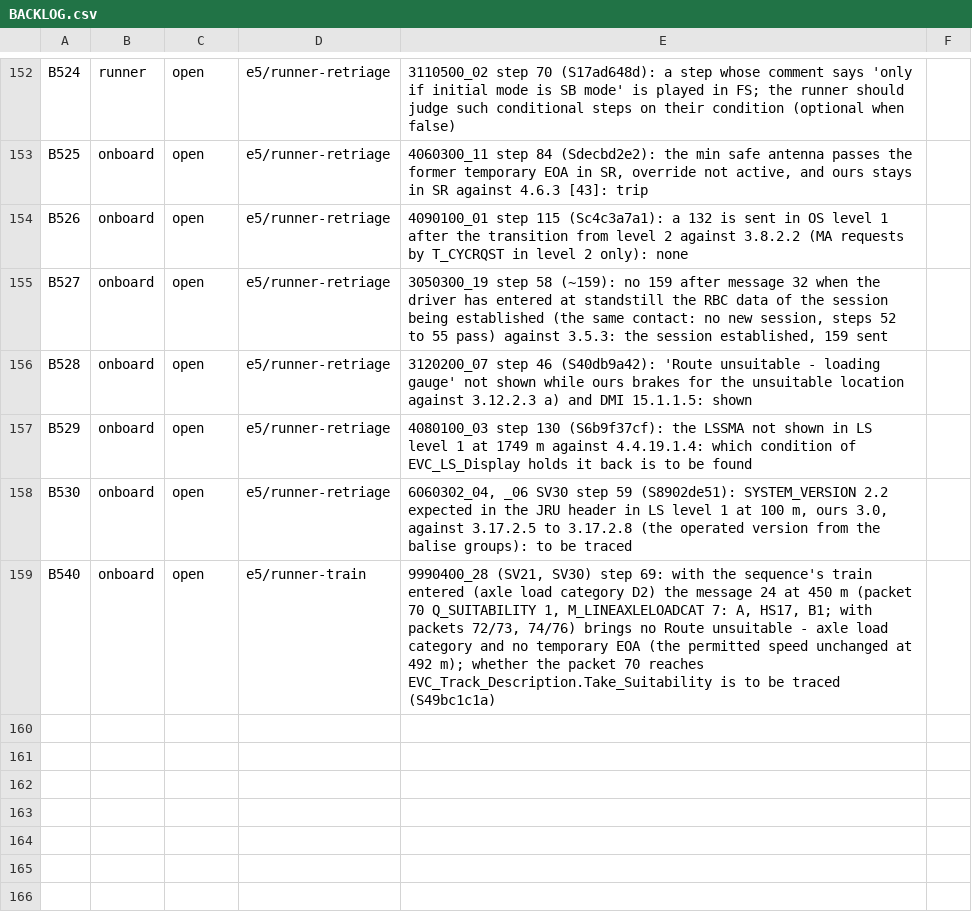
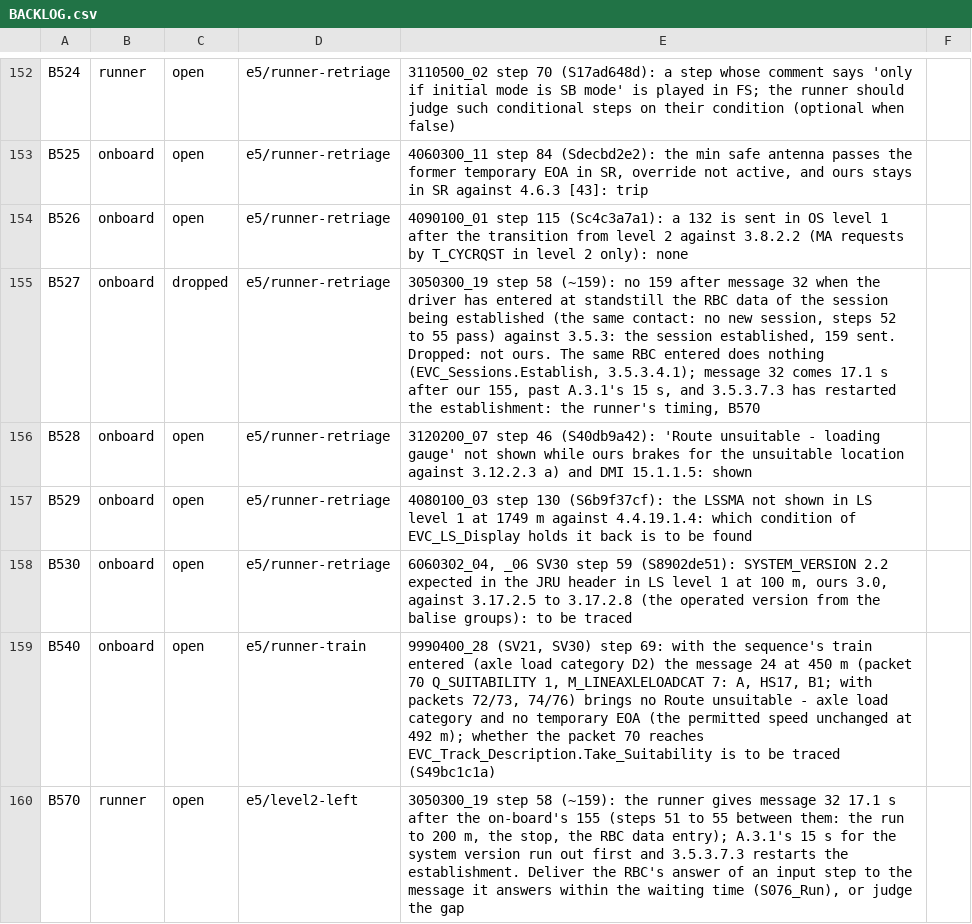
Before and after one commit to milanredele/etcs-dmi, a CSV file: doc/BACKLOG.csv, drawn as a sheet; only a part is shown, gaps mark what is left out.

```diff
--- a/doc/BACKLOG.csv
+++ b/doc/BACKLOG.csv
@@ -154,3 +154,3 @@ B525,onboard,open,e5/runner-retriage,"4060300_11 step 84 (Sdecbd2e2): the min sa
 B526,onboard,open,e5/runner-retriage,4090100_01 step 115 (Sc4c3a7a1): a 132 is sent in OS level 1 after the transition from level 2 against 3.8.2.2 (MA requests by T_CYCRQST in level 2 only): none
-B527,onboard,open,e5/runner-retriage,"3050300_19 step 58 (~159): no 159 after message 32 when the driver has entered at standstill the RBC data of the session being established (the same contact: no new session, steps 52 to 55 pass) against 3.5.3: the session established, 159 sent"
+B527,onboard,dropped,e5/runner-retriage,"3050300_19 step 58 (~159): no 159 after message 32 when the driver has entered at standstill the RBC data of the session being established (the same contact: no new session, steps 52 to 55 pass) against 3.5.3: the session established, 159 sent. Dropped: not ours. The same RBC entered does nothing (EVC_Sessions.Establish, 3.5.3.4.1); message 32 comes 17.1 s after our 155, past A.3.1's 15 s, and 3.5.3.7.3 has restarted the establishment: the runner's timing, B570"
 B528,onboard,open,e5/runner-retriage,3120200_07 step 46 (S40db9a42): 'Route unsuitable - loading gauge' not shown while ours brakes for the unsuitable location against 3.12.2.3 a) and DMI 15.1.1.5: shown
@@ -159 +159,2 @@ B530,onboard,open,e5/runner-retriage,"6060302_04, _06 SV30 step 59 (S8902de51):
 B540,onboard,open,e5/runner-train,"9990400_28 (SV21, SV30) step 69: with the sequence's train entered (axle load category D2) the message 24 at 450 m (packet 70 Q_SUITABILITY 1, M_LINEAXLELOADCAT 7: A, HS17, B1; with packets 72/73, 74/76) brings no Route unsuitable - axle load category and no temporary EOA (the permitted speed unchanged at 492 m); whether the packet 70 reaches EVC_Track_Description.Take_Suitability is to be traced (S49bc1c1a)"
+B570,runner,open,e5/level2-left,"3050300_19 step 58 (~159): the runner gives message 32 17.1 s after the on-board's 155 (steps 51 to 55 between them: the run to 200 m, the stop, the RBC data entry); A.3.1's 15 s for the system version run out first and 3.5.3.7.3 restarts the establishment. Deliver the RBC's answer of an input step to the message it answers within the waiting time (S076_Run), or judge the gap"
```
Also changed, not shown: 2 other files.
